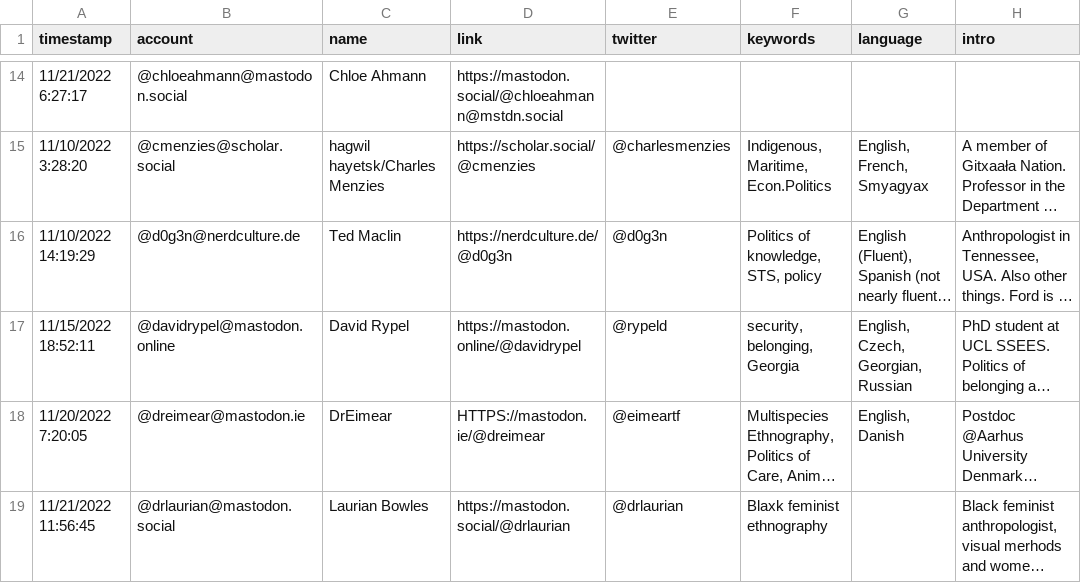
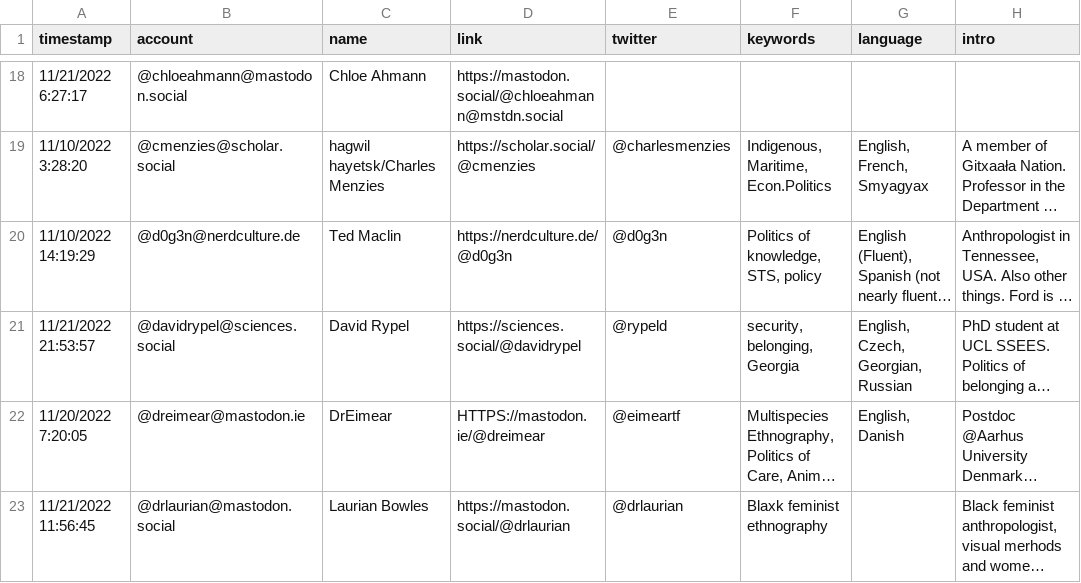
Before and after one commit to fivestone/fedi-anthropologists, a CSV file: resources/anthropologists.csv, drawn as a sheet; only a part is shown, gaps mark what is left out; long unchanged cells end in …; addresses are those after the commit; the diff covers the shown part only; the diff names each change by its address in the sheet, - before the commit and + after, or states it on an @@ line.

```diff
--- a/resources/anthropologists.csv
+++ b/resources/anthropologists.csv
-A21 (timestamp): 11/15/2022 18:52:11
+A21 (timestamp): 11/21/2022 21:53:57
-B21 (account): @davidrypel@mastodon.online
+B21 (account): @davidrypel@sciences.social
-D21 (link): https://mastodon.online/@davidrypel
+D21 (link): https://sciences.social/@davidrypel
```
Also changed, not shown: 11 added rows elsewhere in this file.
